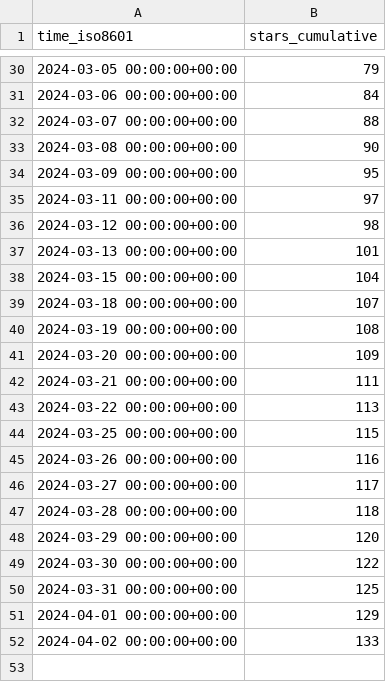
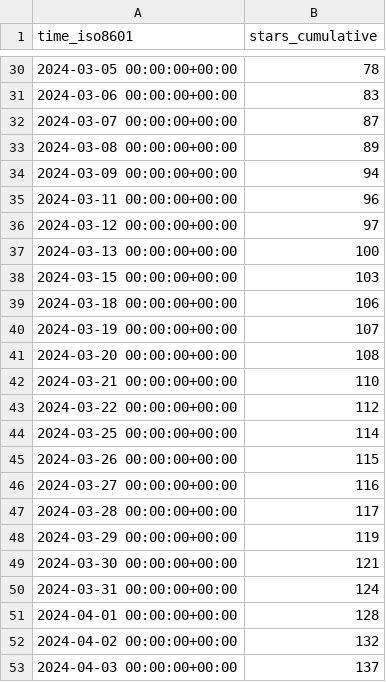
Before and after one commit to Feel-ix-343/markdown-oxide, a CSV file: Feel-ix-343/markdown-oxide/ghrs-data/stargazers.csv, drawn as a sheet; only a part is shown, gaps mark what is left out; the diff covers the shown part only.

```diff
--- a/Feel-ix-343/markdown-oxide/ghrs-data/stargazers.csv
+++ b/Feel-ix-343/markdown-oxide/ghrs-data/stargazers.csv
@@ -30,23 +30,24 @@ time_iso8601,stars_cumulative
-2024-03-05 00:00:00+00:00,79
-2024-03-06 00:00:00+00:00,84
-2024-03-07 00:00:00+00:00,88
-2024-03-08 00:00:00+00:00,90
-2024-03-09 00:00:00+00:00,95
-2024-03-11 00:00:00+00:00,97
-2024-03-12 00:00:00+00:00,98
-2024-03-13 00:00:00+00:00,101
-2024-03-15 00:00:00+00:00,104
-2024-03-18 00:00:00+00:00,107
-2024-03-19 00:00:00+00:00,108
-2024-03-20 00:00:00+00:00,109
-2024-03-21 00:00:00+00:00,111
-2024-03-22 00:00:00+00:00,113
-2024-03-25 00:00:00+00:00,115
-2024-03-26 00:00:00+00:00,116
-2024-03-27 00:00:00+00:00,117
-2024-03-28 00:00:00+00:00,118
-2024-03-29 00:00:00+00:00,120
-2024-03-30 00:00:00+00:00,122
-2024-03-31 00:00:00+00:00,125
-2024-04-01 00:00:00+00:00,129
-2024-04-02 00:00:00+00:00,133
+2024-03-05 00:00:00+00:00,78
+2024-03-06 00:00:00+00:00,83
+2024-03-07 00:00:00+00:00,87
+2024-03-08 00:00:00+00:00,89
+2024-03-09 00:00:00+00:00,94
+2024-03-11 00:00:00+00:00,96
+2024-03-12 00:00:00+00:00,97
+2024-03-13 00:00:00+00:00,100
+2024-03-15 00:00:00+00:00,103
+2024-03-18 00:00:00+00:00,106
+2024-03-19 00:00:00+00:00,107
+2024-03-20 00:00:00+00:00,108
+2024-03-21 00:00:00+00:00,110
+2024-03-22 00:00:00+00:00,112
+2024-03-25 00:00:00+00:00,114
+2024-03-26 00:00:00+00:00,115
+2024-03-27 00:00:00+00:00,116
+2024-03-28 00:00:00+00:00,117
+2024-03-29 00:00:00+00:00,119
+2024-03-30 00:00:00+00:00,121
+2024-03-31 00:00:00+00:00,124
+2024-04-01 00:00:00+00:00,128
+2024-04-02 00:00:00+00:00,132
+2024-04-03 00:00:00+00:00,137
```
Also changed, not shown: 27 edited cells elsewhere in this file.
